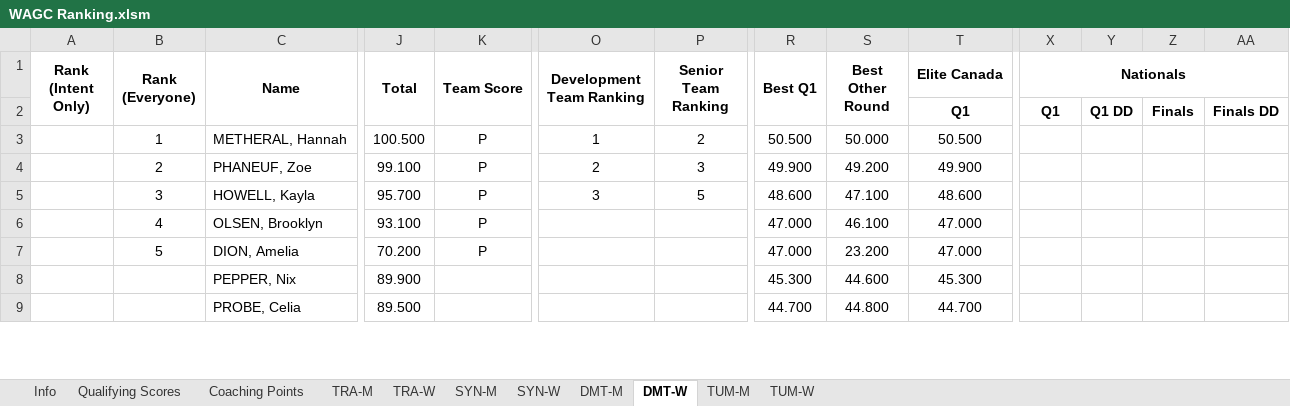
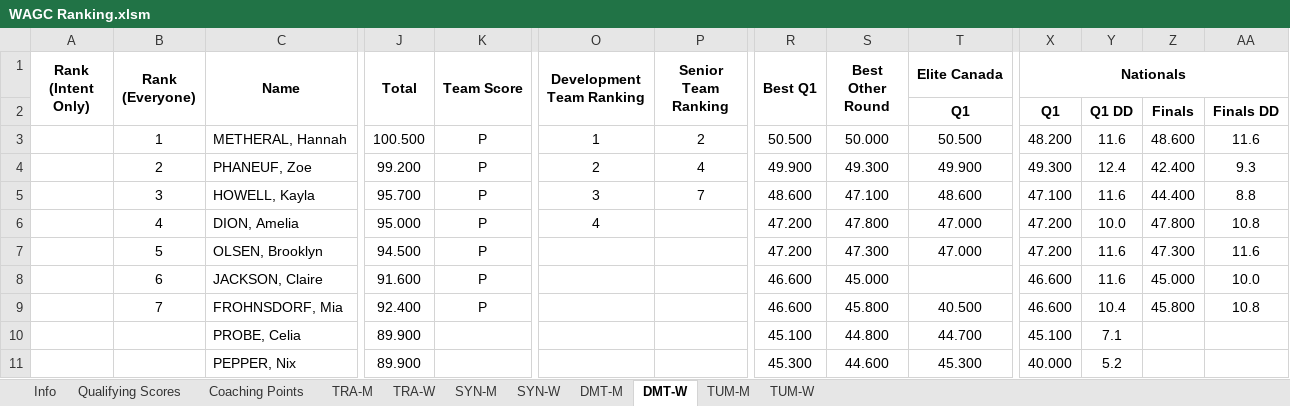
Before and after one commit to trampolinecanada/rankinglists, an Excel workbook: WAGC Ranking.xlsm, sheet DMT-W, drawn as a sheet; only a part is shown, gaps mark what is left out; values as stored, in another font and other column widths than the file's, no borders; conditional formats not drawn; removed rows and columns are numbered as before the commit, all else as after; rows hold the shown columns only; the diff covers the shown part only; the diff names each change by its address in the sheet, - before the commit and + after, or states it on an @@ line.

Commit message:
2023 Nationals

```diff
--- a/WAGC Ranking.xlsm (sheet DMT-W)
+++ b/WAGC Ranking.xlsm (sheet DMT-W)
-X3 (Nationals): (empty)
+X3 (Nationals): 48.200
-Y3: (empty)
+Y3: 11.6
-Z3: (empty)
+Z3: 48.600
-AA3: (empty)
+AA3: 11.6
-J4 (Total): 99.100
+J4 (Total): 99.200
-P4 (Senior Team Ranking): 3
+P4 (Senior Team Ranking): 4
-S4 (Best Other Round): 49.200
+S4 (Best Other Round): 49.300
-X4 (Nationals): (empty)
+X4 (Nationals): 49.300
-Y4: (empty)
+Y4: 12.4
-Z4: (empty)
+Z4: 42.400
-AA4: (empty)
+AA4: 9.3
-P5 (Senior Team Ranking): 5
+P5 (Senior Team Ranking): 7
-X5 (Nationals): (empty)
+X5 (Nationals): 47.100
-Y5: (empty)
+Y5: 11.6
-Z5: (empty)
+Z5: 44.400
-AA5: (empty)
+AA5: 8.8
+row 6:  | 4 | DION, Amelia | 95.000 | P | 4 |  | 47.200 | 47.800 | 47.000 | 47.200 | 10.0 | 47.800 | 10.8
-B7 (Rank (Everyone)): 4
+B7 (Rank (Everyone)): 5
-J7 (Total): 93.100
+J7 (Total): 94.500
-R7 (Best Q1): 47.000
+R7 (Best Q1): 47.200
-S7 (Best Other Round): 46.100
+S7 (Best Other Round): 47.300
-X7 (Nationals): (empty)
+X7 (Nationals): 47.200
-Y7: (empty)
+Y7: 11.6
-Z7: (empty)
+Z7: 47.300
-AA7: (empty)
+AA7: 11.6
-row 7:  | 5 | DION, Amelia | 70.200 | P |  |  | 47.000 | 23.200 | 47.000
+row 8:  | 6 | JACKSON, Claire | 91.600 | P |  |  | 46.600 | 45.000 |  | 46.600 | 11.6 | 45.000 | 10.0
+row 9:  | 7 | FROHNSDORF, Mia | 92.400 | P |  |  | 46.600 | 45.800 | 40.500 | 46.600 | 10.4 | 45.800 | 10.8
+row 10:  |  | PROBE, Celia | 89.900 |  |  |  | 45.100 | 44.800 | 44.700 | 45.100 | 7.1
-X11 (Nationals): (empty)
+X11 (Nationals): 40.000
-Y11: (empty)
+Y11: 5.2
-row 9:  |  | PROBE, Celia | 89.500 |  |  |  | 44.700 | 44.800 | 44.700
```
Also changed, not shown: 56 added rows, 22 removed rows and 147 edited cells elsewhere in this sheet, sheet TRA-W, sheet TRA-M, sheet DMT-M, sheet TUM-W, sheet TUM-M, sheet SYN-W, 3 more sheets, formulas that keep their value, Junior Ranking.xlsm, 3 other files.
